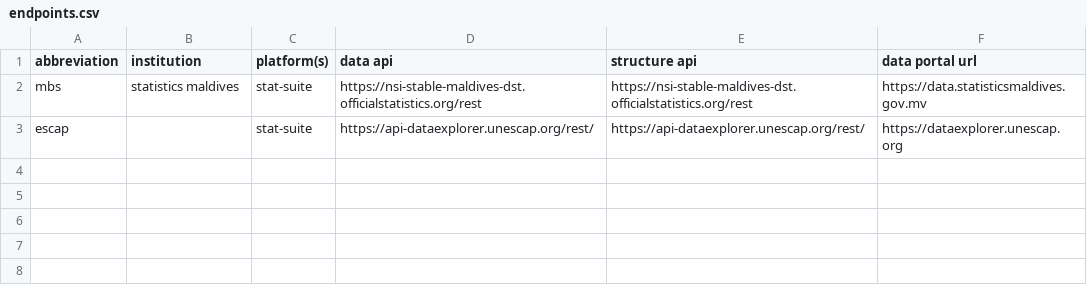
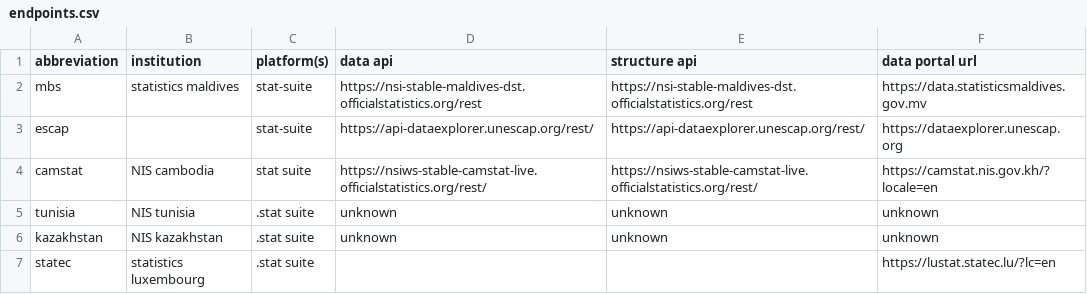
Before and after one commit to Buffett65/sdmx-endpoints, a CSV file: endpoints.csv, drawn as a sheet.

Commit message:
Update endpoints.csv
added Cambodia plus placeholders for Tunisia, kazakhstan, and states Luxembourg.

```diff
--- a/endpoints.csv
+++ b/endpoints.csv
@@ -3 +3,5 @@ mbs,statistics maldives,stat-suite,https://nsi-stable-maldives-dst.officialstati
 escap,,stat-suite,https://api-dataexplorer.unescap.org/rest/,https://api-dataexplorer.unescap.org/rest/,https://dataexplorer.unescap.org
+camstat,NIS cambodia,stat suite,https://nsiws-stable-camstat-live.officialstatistics.org/rest/,https://nsiws-stable-camstat-live.officialstatistics.org/rest/,https://camstat.nis.gov.kh/?locale=en
+tunisia,NIS tunisia,.stat suite,unknown,unknown,unknown
+kazakhstan,NIS kazakhstan,.stat suite,unknown,unknown,unknown
+statec,statistics luxembourg,.stat suite,,,https://lustat.statec.lu/?lc=en
```
